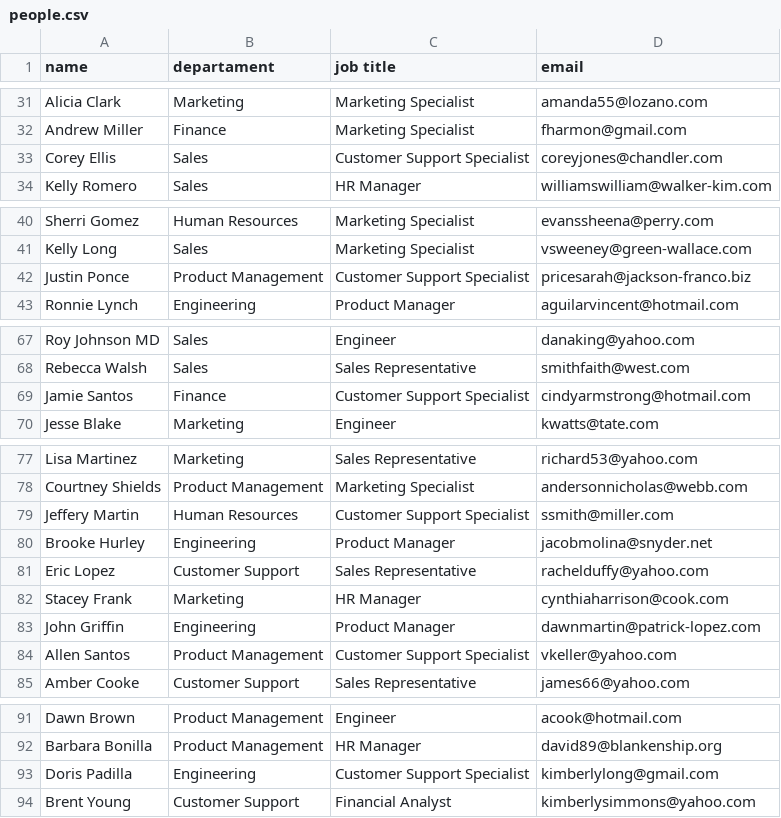
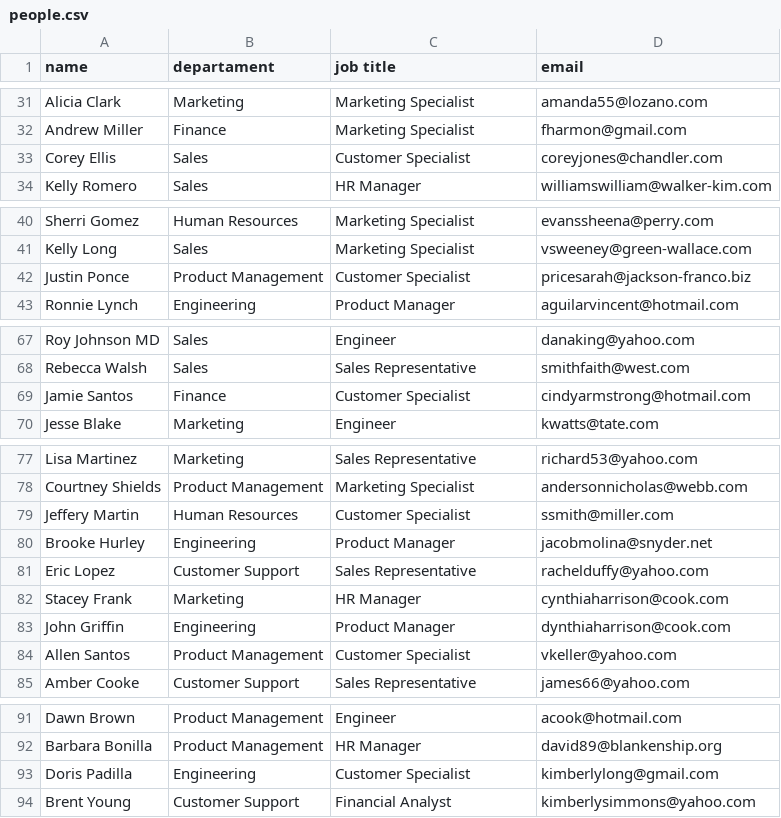
Before and after one commit to rlatorraca/python_dundie_rewards, a CSV file: assets/people.csv, drawn as a sheet; only a part is shown, gaps mark what is left out; the diff covers the shown part only.

```diff
--- a/assets/people.csv
+++ b/assets/people.csv
@@ -32,3 +32,3 @@ Alicia Clark,Marketing,Marketing Specialist,amanda55@lozano.com
 Andrew Miller,Finance,Marketing Specialist,fharmon@gmail.com
-Corey Ellis,Sales,Customer Support Specialist,coreyjones@chandler.com
+Corey Ellis,Sales,Customer Specialist,coreyjones@chandler.com
 Kelly Romero,Sales,HR Manager,williamswilliam@walker-kim.com
@@ -41,3 +41,3 @@ Sherri Gomez,Human Resources,Marketing Specialist,evanssheena@perry.com
 Kelly Long,Sales,Marketing Specialist,vsweeney@green-wallace.com
-Justin Ponce,Product Management,Customer Support Specialist,pricesarah@jackson-franco.biz
+Justin Ponce,Product Management,Customer Specialist,pricesarah@jackson-franco.biz
 Ronnie Lynch,Engineering,Product Manager,aguilarvincent@hotmail.com
@@ -68,3 +68,3 @@ Roy Johnson MD,Sales,Engineer,danaking@yahoo.com
 Rebecca Walsh,Sales,Sales Representative,smithfaith@west.com
-Jamie Santos,Finance,Customer Support Specialist,cindyarmstrong@hotmail.com
+Jamie Santos,Finance,Customer Specialist,cindyarmstrong@hotmail.com
 Jesse Blake,Marketing,Engineer,kwatts@tate.com
@@ -78,3 +78,3 @@ Lisa Martinez,Marketing,Sales Representative,richard53@yahoo.com
 Courtney Shields,Product Management,Marketing Specialist,andersonnicholas@webb.com
-Jeffery Martin,Human Resources,Customer Support Specialist,ssmith@miller.com
+Jeffery Martin,Human Resources,Customer Specialist,ssmith@miller.com
 Brooke Hurley,Engineering,Product Manager,jacobmolina@snyder.net
@@ -82,4 +82,4 @@ Eric Lopez,Customer Support,Sales Representative,rachelduffy@yahoo.com
 Stacey Frank,Marketing,HR Manager,cynthiaharrison@cook.com
-John Griffin,Engineering,Product Manager,dawnmartin@patrick-lopez.com
-Allen Santos,Product Management,Customer Support Specialist,vkeller@yahoo.com
+John Griffin,Engineering,Product Manager,dynthiaharrison@cook.com
+Allen Santos,Product Management,Customer Specialist,vkeller@yahoo.com
 Amber Cooke,Customer Support,Sales Representative,james66@yahoo.com
@@ -92,3 +92,3 @@ Dawn Brown,Product Management,Engineer,acook@hotmail.com
 Barbara Bonilla,Product Management,HR Manager,david89@blankenship.org
-Doris Padilla,Engineering,Customer Support Specialist,kimberlylong@gmail.com
+Doris Padilla,Engineering,Customer Specialist,kimberlylong@gmail.com
 Brent Young,Customer Support,Financial Analyst,kimberlysimmons@yahoo.com
```
Also changed, not shown: 9 edited cells elsewhere in this file, 10 other files.
